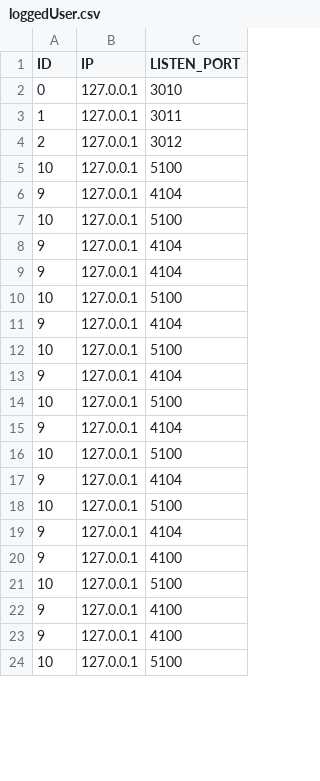
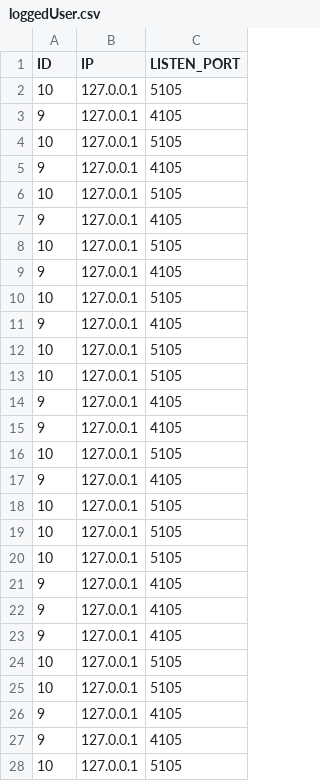
Before and after one commit to MrCorvi/Secure4, a CSV file: loggedUser.csv, drawn as a sheet; only a part is shown; the diff covers the shown part only.

```diff
--- a/loggedUser.csv
+++ b/loggedUser.csv
@@ -1,24 +1,28 @@
 ID,IP,LISTEN_PORT
-0,127.0.0.1,3010
-1,127.0.0.1,3011
-2,127.0.0.1,3012
-10,127.0.0.1,5100
-9,127.0.0.1,4104
-10,127.0.0.1,5100
-9,127.0.0.1,4104
-9,127.0.0.1,4104
-10,127.0.0.1,5100
-9,127.0.0.1,4104
-10,127.0.0.1,5100
-9,127.0.0.1,4104
-10,127.0.0.1,5100
-9,127.0.0.1,4104
-10,127.0.0.1,5100
-9,127.0.0.1,4104
-10,127.0.0.1,5100
-9,127.0.0.1,4104
-9,127.0.0.1,4100
-10,127.0.0.1,5100
-9,127.0.0.1,4100
-9,127.0.0.1,4100
-10,127.0.0.1,5100
+10,127.0.0.1,5105
+9,127.0.0.1,4105
+10,127.0.0.1,5105
+9,127.0.0.1,4105
+10,127.0.0.1,5105
+9,127.0.0.1,4105
+10,127.0.0.1,5105
+9,127.0.0.1,4105
+10,127.0.0.1,5105
+9,127.0.0.1,4105
+10,127.0.0.1,5105
+10,127.0.0.1,5105
+9,127.0.0.1,4105
+9,127.0.0.1,4105
+10,127.0.0.1,5105
+9,127.0.0.1,4105
+10,127.0.0.1,5105
+10,127.0.0.1,5105
+10,127.0.0.1,5105
+9,127.0.0.1,4105
+9,127.0.0.1,4105
+9,127.0.0.1,4105
+10,127.0.0.1,5105
+10,127.0.0.1,5105
+9,127.0.0.1,4105
+9,127.0.0.1,4105
+10,127.0.0.1,5105
```
Also changed, not shown: 6 added rows, 1 removed row and 14 edited cells elsewhere in this file, 3 other files.
